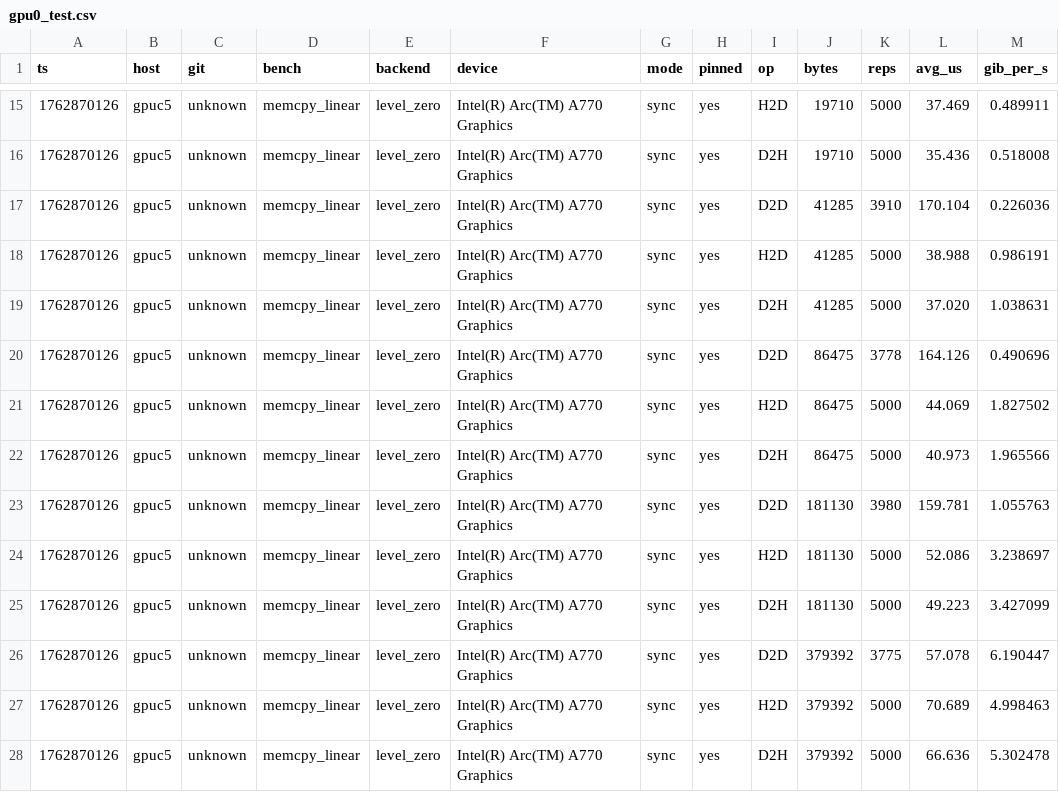
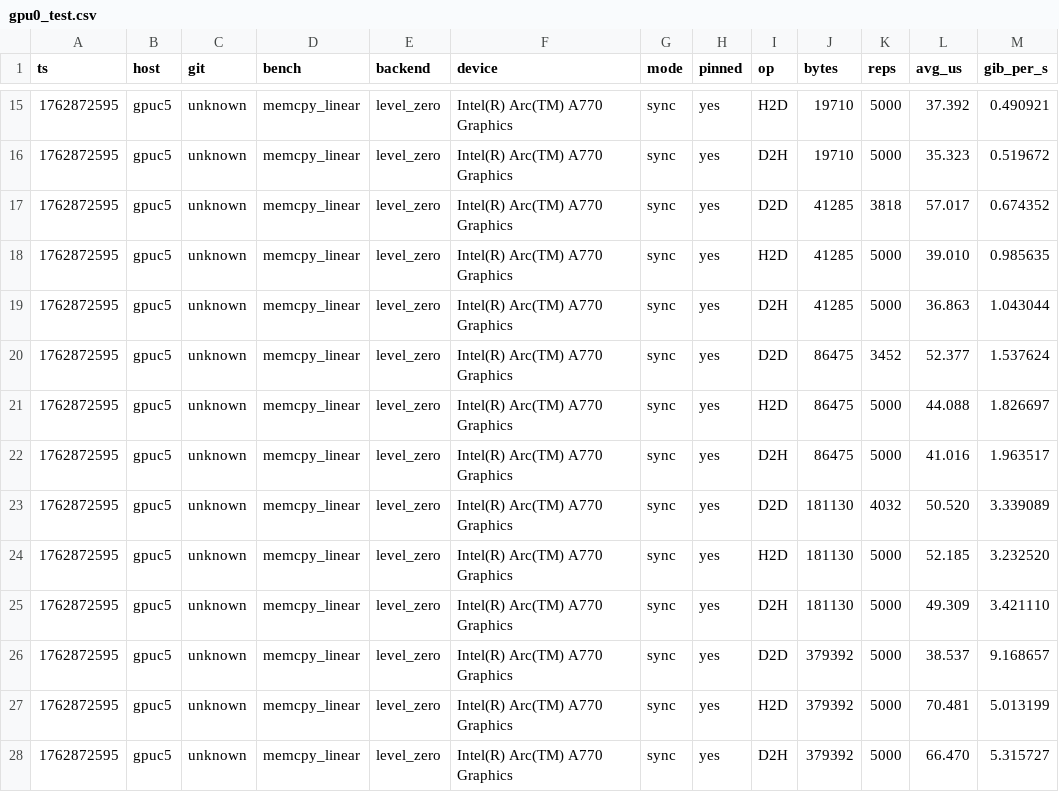
Before and after one commit to FlipTrick720/celerity-runtime, a CSV file: bench/gpu0_test.csv, drawn as a sheet; only a part is shown, gaps mark what is left out; the diff covers the shown part only.

```diff
--- a/bench/gpu0_test.csv
+++ b/bench/gpu0_test.csv
@@ -15,14 +15,14 @@ ts,host,git,bench,backend,device,mode,pinned,op,bytes,reps,avg_us,gib_per_s
-1762870126,gpuc5,unknown,memcpy_linear,level_zero,"Intel(R) Arc(TM) A770 Graphics",sync,yes,H2D,19710,5000,37.469,0.489911
-1762870126,gpuc5,unknown,memcpy_linear,level_zero,"Intel(R) Arc(TM) A770 Graphics",sync,yes,D2H,19710,5000,35.436,0.518008
-1762870126,gpuc5,unknown,memcpy_linear,level_zero,"Intel(R) Arc(TM) A770 Graphics",sync,yes,D2D,41285,3910,170.104,0.226036
-1762870126,gpuc5,unknown,memcpy_linear,level_zero,"Intel(R) Arc(TM) A770 Graphics",sync,yes,H2D,41285,5000,38.988,0.986191
-1762870126,gpuc5,unknown,memcpy_linear,level_zero,"Intel(R) Arc(TM) A770 Graphics",sync,yes,D2H,41285,5000,37.020,1.038631
-1762870126,gpuc5,unknown,memcpy_linear,level_zero,"Intel(R) Arc(TM) A770 Graphics",sync,yes,D2D,86475,3778,164.126,0.490696
-1762870126,gpuc5,unknown,memcpy_linear,level_zero,"Intel(R) Arc(TM) A770 Graphics",sync,yes,H2D,86475,5000,44.069,1.827502
-1762870126,gpuc5,unknown,memcpy_linear,level_zero,"Intel(R) Arc(TM) A770 Graphics",sync,yes,D2H,86475,5000,40.973,1.965566
-1762870126,gpuc5,unknown,memcpy_linear,level_zero,"Intel(R) Arc(TM) A770 Graphics",sync,yes,D2D,181130,3980,159.781,1.055763
-1762870126,gpuc5,unknown,memcpy_linear,level_zero,"Intel(R) Arc(TM) A770 Graphics",sync,yes,H2D,181130,5000,52.086,3.238697
-1762870126,gpuc5,unknown,memcpy_linear,level_zero,"Intel(R) Arc(TM) A770 Graphics",sync,yes,D2H,181130,5000,49.223,3.427099
-1762870126,gpuc5,unknown,memcpy_linear,level_zero,"Intel(R) Arc(TM) A770 Graphics",sync,yes,D2D,379392,3775,57.078,6.190447
-1762870126,gpuc5,unknown,memcpy_linear,level_zero,"Intel(R) Arc(TM) A770 Graphics",sync,yes,H2D,379392,5000,70.689,4.998463
-1762870126,gpuc5,unknown,memcpy_linear,level_zero,"Intel(R) Arc(TM) A770 Graphics",sync,yes,D2H,379392,5000,66.636,5.302478
+1762872595,gpuc5,unknown,memcpy_linear,level_zero,"Intel(R) Arc(TM) A770 Graphics",sync,yes,H2D,19710,5000,37.392,0.490921
+1762872595,gpuc5,unknown,memcpy_linear,level_zero,"Intel(R) Arc(TM) A770 Graphics",sync,yes,D2H,19710,5000,35.323,0.519672
+1762872595,gpuc5,unknown,memcpy_linear,level_zero,"Intel(R) Arc(TM) A770 Graphics",sync,yes,D2D,41285,3818,57.017,0.674352
+1762872595,gpuc5,unknown,memcpy_linear,level_zero,"Intel(R) Arc(TM) A770 Graphics",sync,yes,H2D,41285,5000,39.010,0.985635
+1762872595,gpuc5,unknown,memcpy_linear,level_zero,"Intel(R) Arc(TM) A770 Graphics",sync,yes,D2H,41285,5000,36.863,1.043044
+1762872595,gpuc5,unknown,memcpy_linear,level_zero,"Intel(R) Arc(TM) A770 Graphics",sync,yes,D2D,86475,3452,52.377,1.537624
+1762872595,gpuc5,unknown,memcpy_linear,level_zero,"Intel(R) Arc(TM) A770 Graphics",sync,yes,H2D,86475,5000,44.088,1.826697
+1762872595,gpuc5,unknown,memcpy_linear,level_zero,"Intel(R) Arc(TM) A770 Graphics",sync,yes,D2H,86475,5000,41.016,1.963517
+1762872595,gpuc5,unknown,memcpy_linear,level_zero,"Intel(R) Arc(TM) A770 Graphics",sync,yes,D2D,181130,4032,50.520,3.339089
+1762872595,gpuc5,unknown,memcpy_linear,level_zero,"Intel(R) Arc(TM) A770 Graphics",sync,yes,H2D,181130,5000,52.185,3.232520
+1762872595,gpuc5,unknown,memcpy_linear,level_zero,"Intel(R) Arc(TM) A770 Graphics",sync,yes,D2H,181130,5000,49.309,3.421110
+1762872595,gpuc5,unknown,memcpy_linear,level_zero,"Intel(R) Arc(TM) A770 Graphics",sync,yes,D2D,379392,5000,38.537,9.168657
+1762872595,gpuc5,unknown,memcpy_linear,level_zero,"Intel(R) Arc(TM) A770 Graphics",sync,yes,H2D,379392,5000,70.481,5.013199
+1762872595,gpuc5,unknown,memcpy_linear,level_zero,"Intel(R) Arc(TM) A770 Graphics",sync,yes,D2H,379392,5000,66.470,5.315727
```
Also changed, not shown: 118 edited cells elsewhere in this file, bench/comparison_all/version_comparison.csv, bench/gpu1_test.csv, 11 other files.
